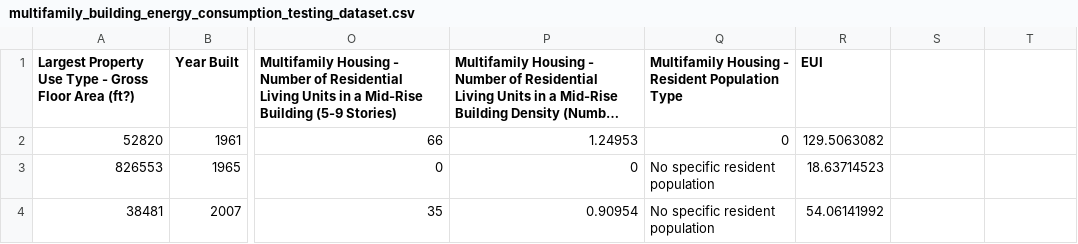
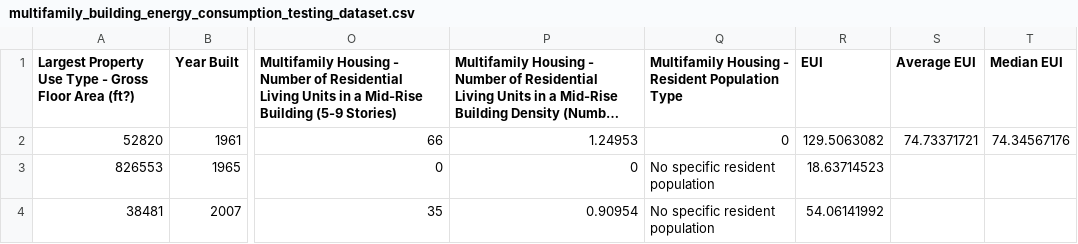
Before and after one commit to GRoldan200/PowerHack-Use-Case-2, a CSV file: multifamily_building_energy_consumption_testing_dataset.csv, drawn as a sheet; only a part is shown, gaps mark what is left out; long unchanged cells end in …; the diff names each change by its address in the sheet, - before the commit and + after, or states it on an @@ line.

Commit message:
Added the average and median EUI of total building
2 new columns at the end. Average EUI and Median EUI.

```diff
--- a/multifamily_building_energy_consumption_testing_dataset.csv
+++ b/multifamily_building_energy_consumption_testing_dataset.csv
-S1: (empty)
+S1: Average EUI
-T1: (empty)
+T1: Median EUI
-S2 (Average EUI): (empty)
+S2 (Average EUI): 74.73371721
-T2 (Median EUI): (empty)
+T2 (Median EUI): 74.34567176
```
